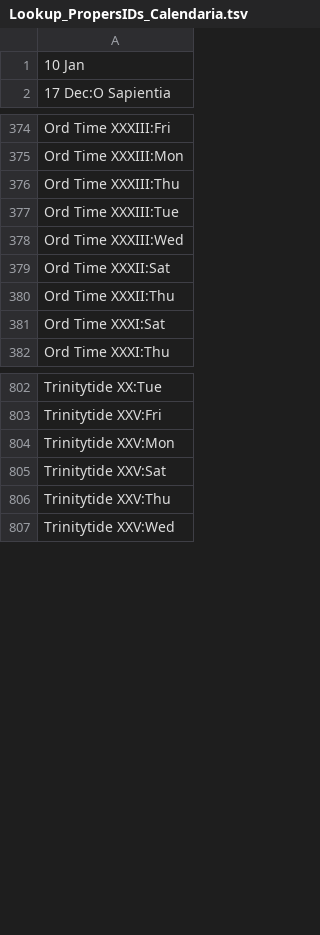
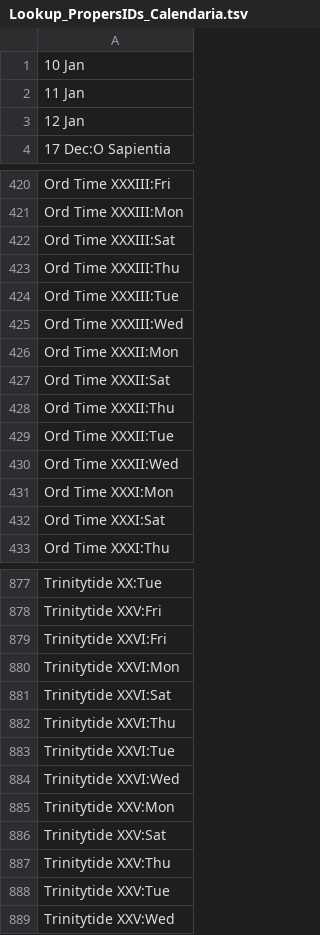
Before and after one commit to FrDarryl/ROCKS, a TSV file: lookup/Lookup_PropersIDs_Calendaria.tsv, drawn as a sheet; only a part is shown, gaps mark what is left out; the diff covers the shown part only.

```diff
--- a/lookup/Lookup_PropersIDs_Calendaria.tsv
+++ b/lookup/Lookup_PropersIDs_Calendaria.tsv
@@ -1,2 +1,4 @@
 10 Jan
+11 Jan
+12 Jan
 17 Dec:O Sapientia
@@ -375,2 +421,3 @@ Ord Time XXXIII:Fri
 Ord Time XXXIII:Mon
+Ord Time XXXIII:Sat
 Ord Time XXXIII:Thu
@@ -378,4 +425,8 @@ Ord Time XXXIII:Tue
 Ord Time XXXIII:Wed
+Ord Time XXXII:Mon
 Ord Time XXXII:Sat
 Ord Time XXXII:Thu
+Ord Time XXXII:Tue
+Ord Time XXXII:Wed
+Ord Time XXXI:Mon
 Ord Time XXXI:Sat
@@ -803,2 +878,8 @@ Trinitytide XX:Tue
 Trinitytide XXV:Fri
+Trinitytide XXVI:Fri
+Trinitytide XXVI:Mon
+Trinitytide XXVI:Sat
+Trinitytide XXVI:Thu
+Trinitytide XXVI:Tue
+Trinitytide XXVI:Wed
 Trinitytide XXV:Mon
@@ -806,2 +887,3 @@ Trinitytide XXV:Sat
 Trinitytide XXV:Thu
+Trinitytide XXV:Tue
 Trinitytide XXV:Wed
```
Also changed, not shown: 69 added rows elsewhere in this file, lookup/Lookup_NOE_Ordo-2025.tsv, lookup/Lookup_NOE_Ordo-2026.tsv, 36 other files.
